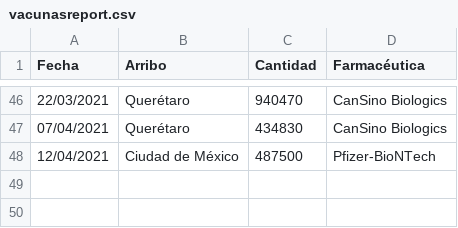
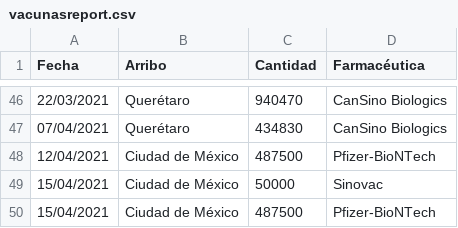
Before and after one commit to ssmdhdbindp/Vacunas, a CSV file: vacunasreport.csv, drawn as a sheet; only a part is shown, gaps mark what is left out; the diff names each change by its address in the sheet, - before the commit and + after, or states it on an @@ line.

Commit message:
Update vacunasreport.csv

```diff
--- a/vacunasreport.csv
+++ b/vacunasreport.csv
+row 49: 15/04/2021 | Ciudad de México | 50000 | Sinovac
+row 50: 15/04/2021 | Ciudad de México | 487500 | Pfizer-BioNTech
```
